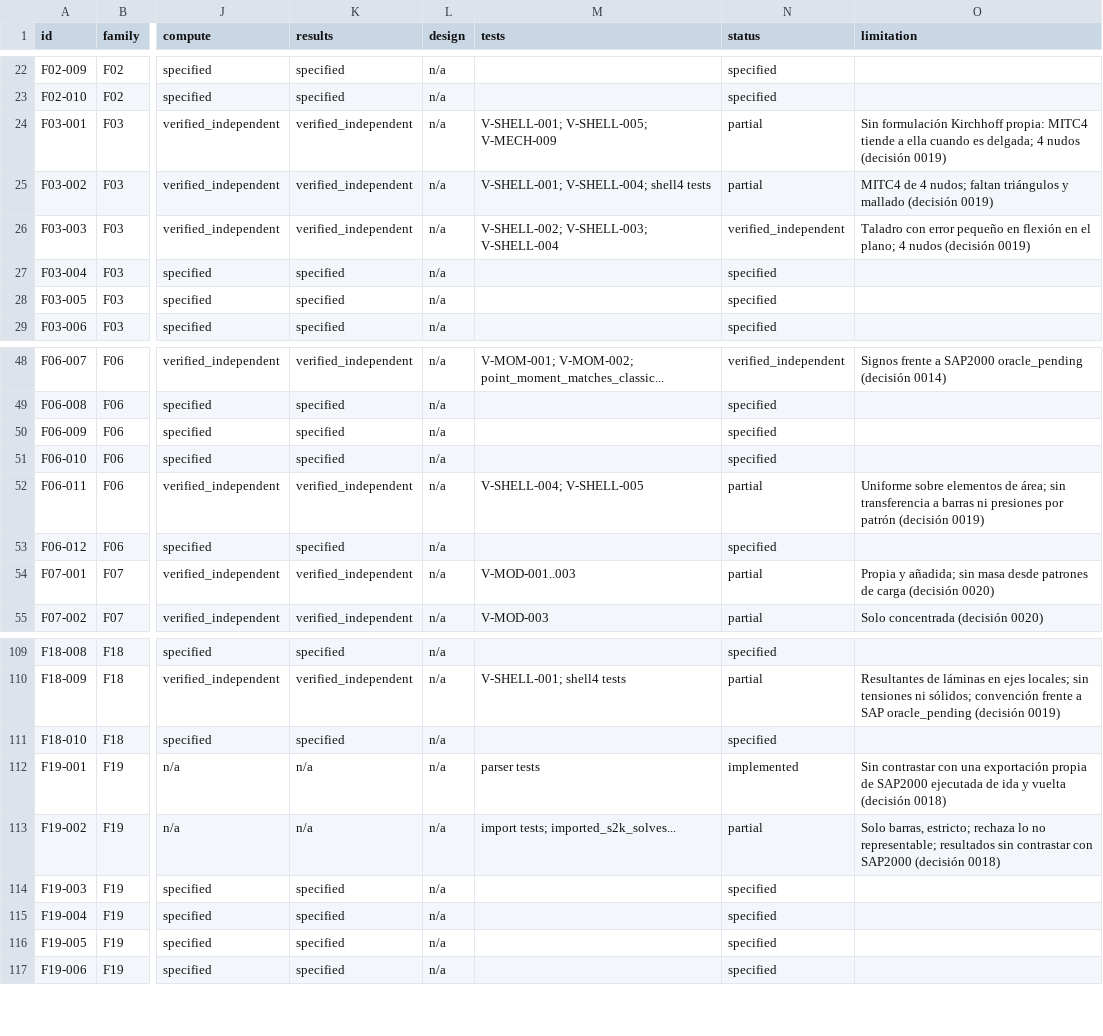
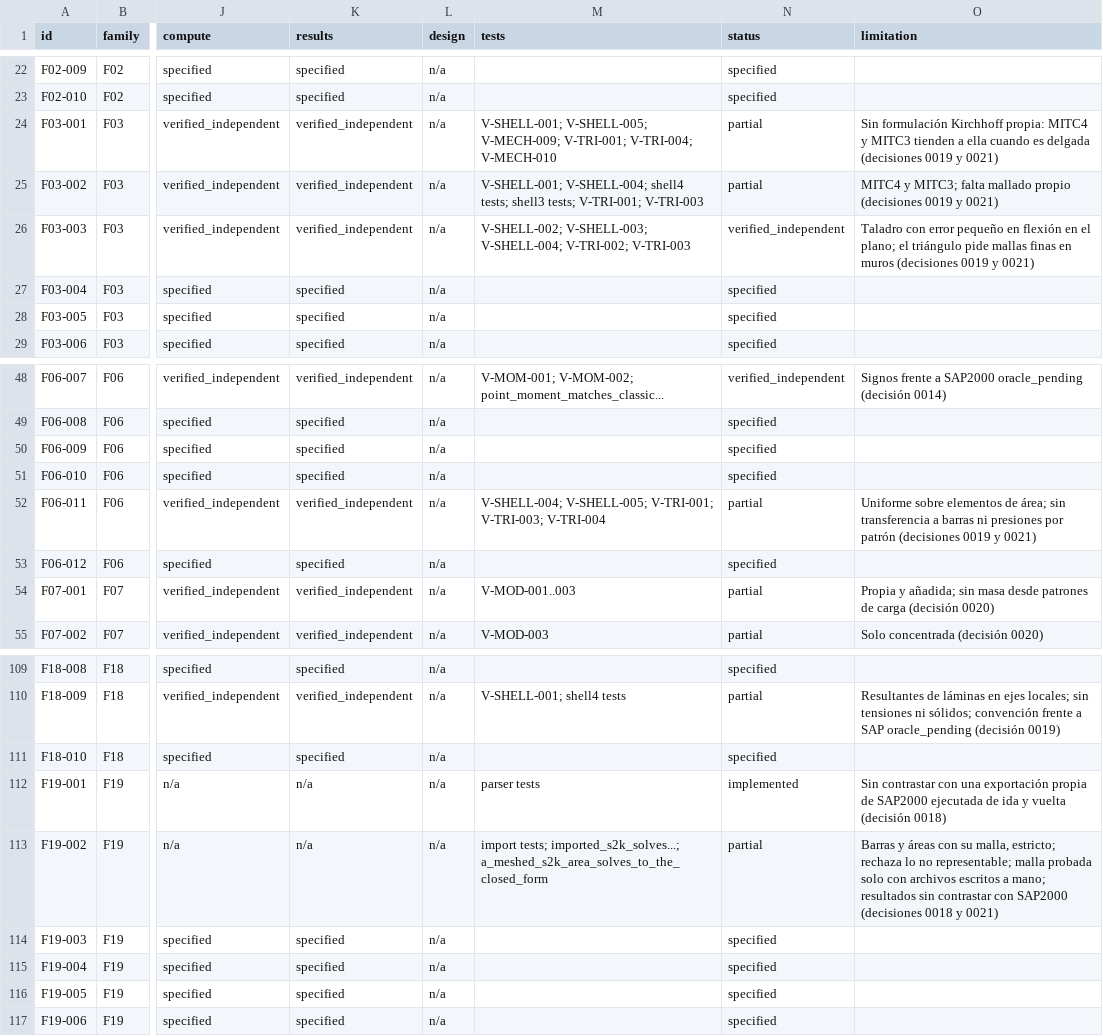
Before and after one commit to marcel1983/struktal, a CSV file: spec/features.csv, drawn as a sheet; only a part is shown, gaps mark what is left out; the diff names each change by its address in the sheet, - before the commit and + after, or states it on an @@ line.

Commit message:
Read triangles and the analysis mesh of areas
Schema v6: an area has three or four joints. The three-node shell joins the
assembly, loads, mass and results. The S2K reader takes the elements of the
analysis mesh, repeats object loads on them and connects frames the file cuts
at mesh joints. Mismatched meshes are refused.

Mesh reading has only been tried on handwritten files: no local file has one.

```diff
--- a/spec/features.csv
+++ b/spec/features.csv
-M24 (tests): V-SHELL-001; V-SHELL-005; V-MECH-009
+M24 (tests): V-SHELL-001; V-SHELL-005; V-MECH-009; V-TRI-001; V-TRI-004; V-MECH-010
-O24 (limitation): …propia: MITC4 tiende a ella cuando es delgada; 4 nudos (decisión 0019)
+O24 (limitation): …propia: MITC4 y MITC3 tienden a ella cuando es delgada (decisiones 0019 y 0021)
-M25 (tests): …V-SHELL-004; shell4 tests
+M25 (tests): …V-SHELL-004; shell4 tests; shell3 tests; V-TRI-001; V-TRI-003
-O25 (limitation): MITC4 de 4 nudos; faltan triángulos y mallado (decisión 0019)
+O25 (limitation): MITC4 y MITC3; falta mallado propio (decisiones 0019 y 0021)
-M26 (tests): V-SHELL-002; V-SHELL-003; V-SHELL-004
+M26 (tests): V-SHELL-002; V-SHELL-003; V-SHELL-004; V-TRI-002; V-TRI-003
-O26 (limitation): …el plano; 4 nudos (decisión 0019)
+O26 (limitation): …el plano; el triángulo pide mallas finas en muros (decisiones 0019 y 0021)
-M52 (tests): V-SHELL-004; V-SHELL-005
+M52 (tests): V-SHELL-004; V-SHELL-005; V-TRI-001; V-TRI-003; V-TRI-004
-O52 (limitation): …por patrón (decisión 0019)
+O52 (limitation): …por patrón (decisiones 0019 y 0021)
-M113 (tests): import tests; imported_s2k_solves...
+M113 (tests): import tests; imported_s2k_solves...; a_meshed_s2k_area_solves_to_the_closed_form
-O113 (limitation): Solo barras, estricto; rechaza lo no representable; resultados sin contrastar con SAP2000 (decisión 0018)
+O113 (limitation): Barras y áreas con su malla, estricto; rechaza lo no representable; malla probada solo con archivos escritos a mano; resultados sin contrastar con SAP2000 (decisiones 0018 y 0021)
```
Also changed, not shown: 31 other files.
